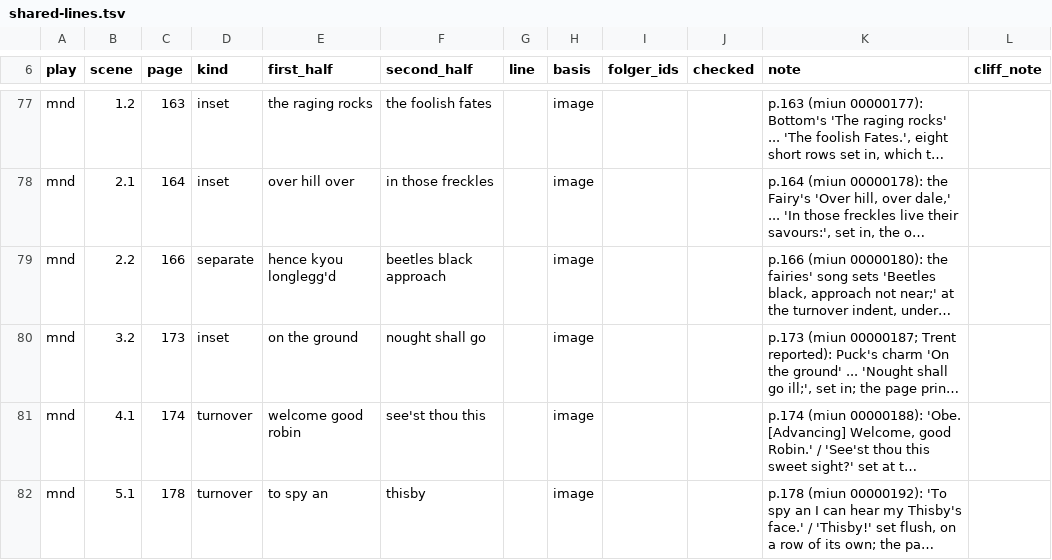
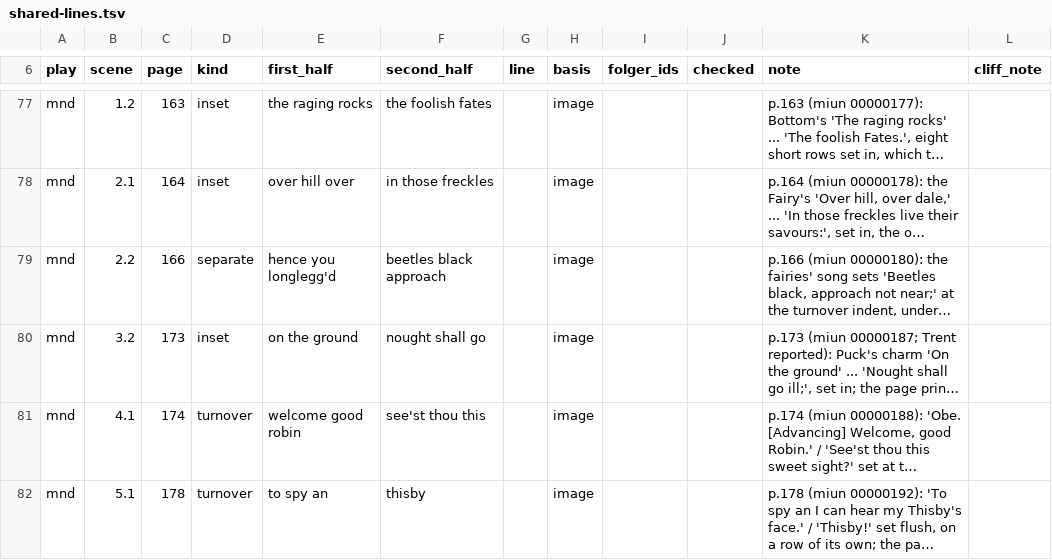
Before and after one commit to PerseusDLCode/corpus-tools, a TSV file: data/globe/shared-lines.tsv, drawn as a sheet; only a part is shown, gaps mark what is left out; long unchanged cells end in …; the diff names each change by its address in the sheet, - before the commit and + after, or states it on an @@ line.

```diff
--- a/data/globe/shared-lines.tsv
+++ b/data/globe/shared-lines.tsv
-E79 (first_half): hence kyou longlegg'd
+E79 (first_half): hence you longlegg'd
```
